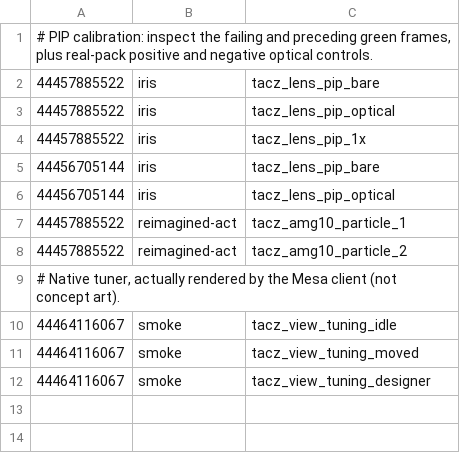
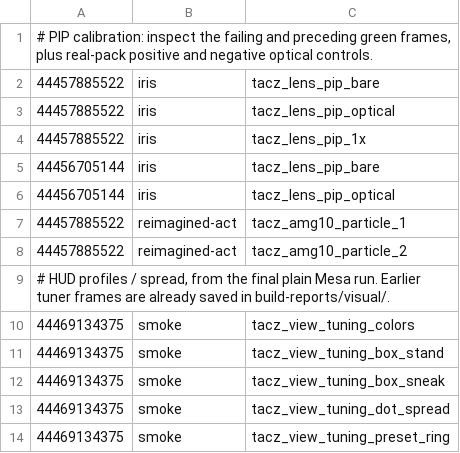
Before and after one commit to q14433686-arch/TaCZ_Refabricated_Unofficial, a TSV file: docs/investigations/review-frames.tsv, drawn as a sheet.

Commit message:
Select original color editor, spread and customized preset frames for review
Co-authored-by: arena-agent <297053741+arena-agent@users.noreply.github.com>

```diff
--- a/docs/investigations/review-frames.tsv
+++ b/docs/investigations/review-frames.tsv
@@ -8,5 +8,7 @@
 44457885522	reimagined-act	tacz_amg10_particle_2
-# Native tuner, actually rendered by the Mesa client (not concept art).
-44464116067	smoke	tacz_view_tuning_idle
-44464116067	smoke	tacz_view_tuning_moved
-44464116067	smoke	tacz_view_tuning_designer
+# HUD profiles / spread, from the final plain Mesa run. Earlier tuner frames are already saved in build-reports/visual/.
+44469134375	smoke	tacz_view_tuning_colors
+44469134375	smoke	tacz_view_tuning_box_stand
+44469134375	smoke	tacz_view_tuning_box_sneak
+44469134375	smoke	tacz_view_tuning_dot_spread
+44469134375	smoke	tacz_view_tuning_preset_ring
```
